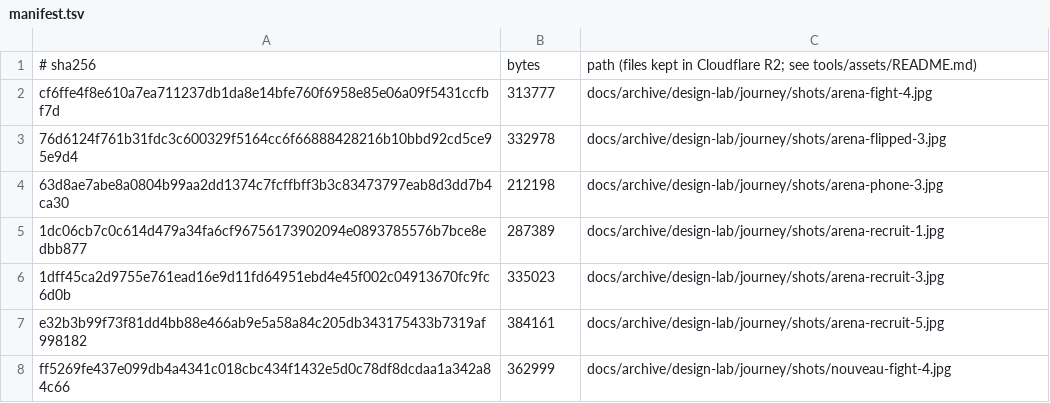
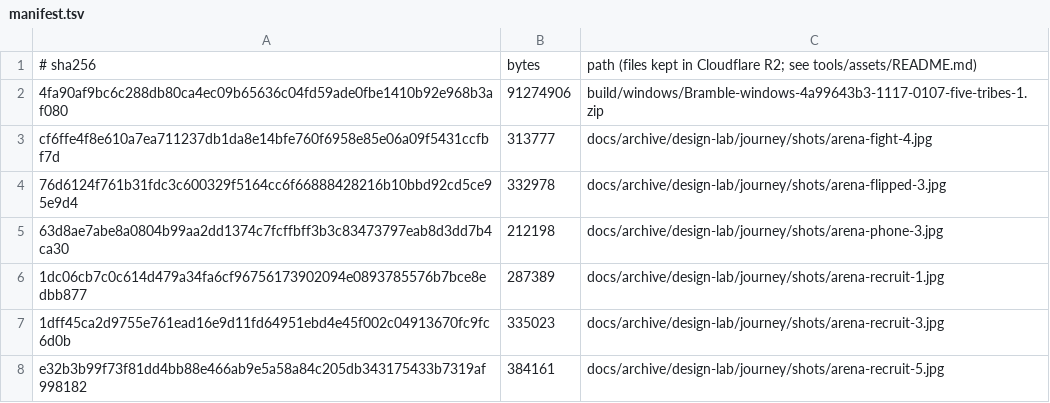
Before and after one commit to SwitchOCE/Bramble, a TSV file: tools/assets/manifest.tsv, drawn as a sheet; only a part is shown; the shorter side is filled out with more unchanged rows; the diff names each change by its address in the sheet, - before the commit and + after, or states it on an @@ line.

```diff
--- a/tools/assets/manifest.tsv
+++ b/tools/assets/manifest.tsv
+row 2: 4fa90af9bc6c288db80ca4ec09b65636c04fd59ade0fbe1410b92e968b3af080 | 91274906 | build/windows/Bramble-windows-4a99643b3-1117-0107-five-tribes-1.zip
```
